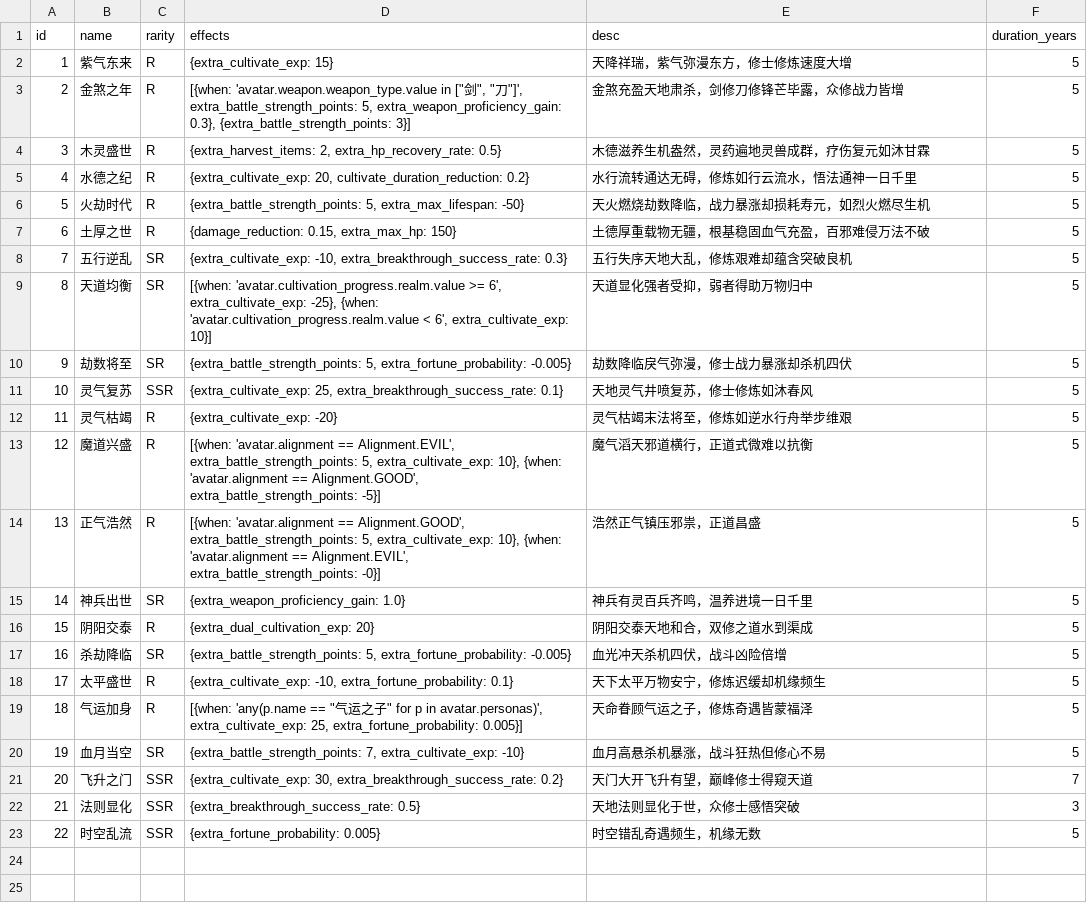
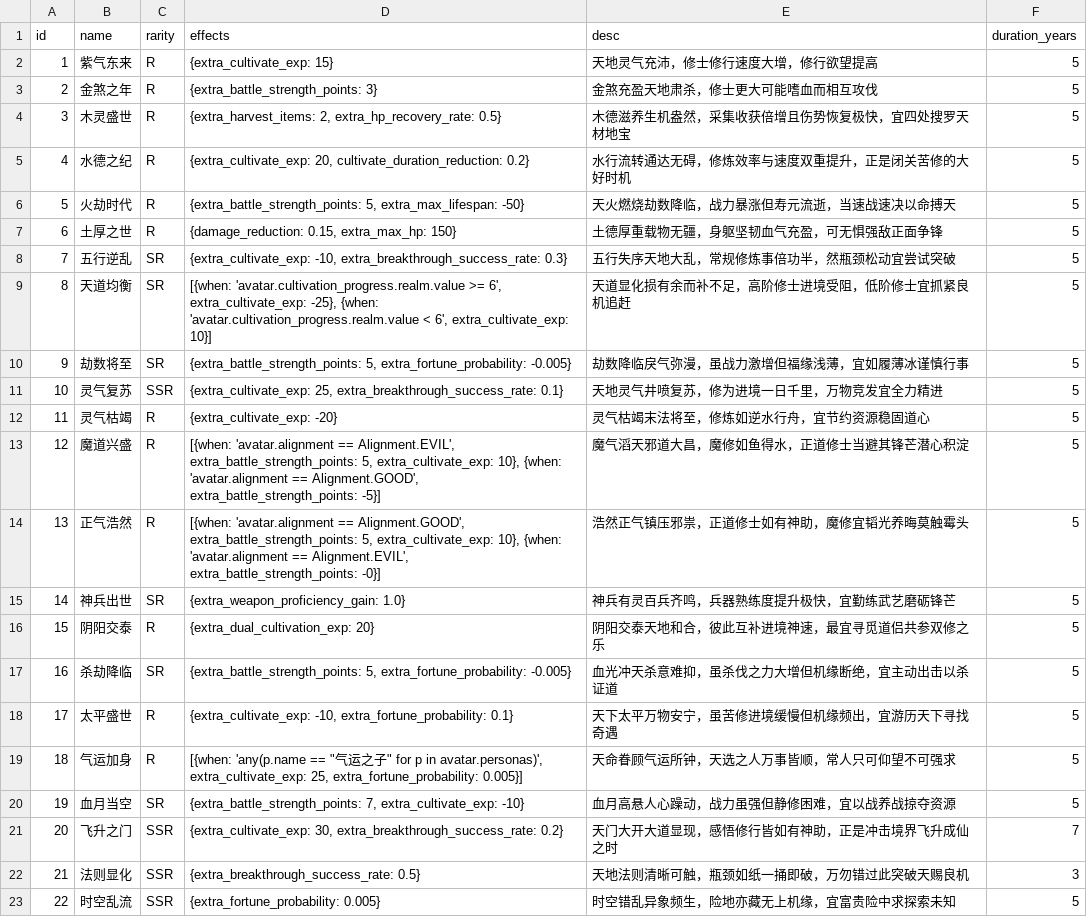
Before and after one commit to MutenRock/cultivation-world-simulator, a CSV file: static/game_configs/celestial_phenomenon.csv, drawn as a sheet.

Commit message:
update celestial phenon

```diff
--- a/static/game_configs/celestial_phenomenon.csv
+++ b/static/game_configs/celestial_phenomenon.csv
@@ -1,23 +1,23 @@
 id,name,rarity,effects,desc,duration_years
-1,紫气东来,R,{extra_cultivate_exp: 15},天降祥瑞，紫气弥漫东方，修士修炼速度大增,5
-2,金煞之年,R,"[{when: 'avatar.weapon.weapon_type.value in [""剑"", ""刀""]', extra_battle_strength_points: 5, extra_weapon_proficiency_gain: 0.3}, {extra_battle_strength_points: 3}]",金煞充盈天地肃杀，剑修刀修锋芒毕露，众修战力皆增,5
-3,木灵盛世,R,"{extra_harvest_items: 2, extra_hp_recovery_rate: 0.5}",木德滋养生机盎然，灵药遍地灵兽成群，疗伤复元如沐甘霖,5
-4,水德之纪,R,"{extra_cultivate_exp: 20, cultivate_duration_reduction: 0.2}",水行流转通达无碍，修炼如行云流水，悟法通神一日千里,5
-5,火劫时代,R,"{extra_battle_strength_points: 5, extra_max_lifespan: -50}",天火燃烧劫数降临，战力暴涨却损耗寿元，如烈火燃尽生机,5
-6,土厚之世,R,"{damage_reduction: 0.15, extra_max_hp: 150}",土德厚重载物无疆，根基稳固血气充盈，百邪难侵万法不破,5
-7,五行逆乱,SR,"{extra_cultivate_exp: -10, extra_breakthrough_success_rate: 0.3}",五行失序天地大乱，修炼艰难却蕴含突破良机,5
-8,天道均衡,SR,"[{when: 'avatar.cultivation_progress.realm.value >= 6', extra_cultivate_exp: -25}, {when: 'avatar.cultivation_progress.realm.value < 6', extra_cultivate_exp: 10}]",天道显化强者受抑，弱者得助万物归中,5
-9,劫数将至,SR,"{extra_battle_strength_points: 5, extra_fortune_probability: -0.005}",劫数降临戾气弥漫，修士战力暴涨却杀机四伏,5
-10,灵气复苏,SSR,"{extra_cultivate_exp: 25, extra_breakthrough_success_rate: 0.1}",天地灵气井喷复苏，修士修炼如沐春风,5
-11,灵气枯竭,R,"{extra_cultivate_exp: -20}",灵气枯竭末法将至，修炼如逆水行舟举步维艰,5
-12,魔道兴盛,R,"[{when: 'avatar.alignment == Alignment.EVIL', extra_battle_strength_points: 5, extra_cultivate_exp: 10}, {when: 'avatar.alignment == Alignment.GOOD', extra_battle_strength_points: -5}]",魔气滔天邪道横行，正道式微难以抗衡,5
-13,正气浩然,R,"[{when: 'avatar.alignment == Alignment.GOOD', extra_battle_strength_points: 5, extra_cultivate_exp: 10}, {when: 'avatar.alignment == Alignment.EVIL', extra_battle_strength_points: -0}]",浩然正气镇压邪祟，正道昌盛,5
-14,神兵出世,SR,"{extra_weapon_proficiency_gain: 1.0}",神兵有灵百兵齐鸣，温养进境一日千里,5
-15,阴阳交泰,R,"{extra_dual_cultivation_exp: 20}",阴阳交泰天地和合，双修之道水到渠成,5
-16,杀劫降临,SR,"{extra_battle_strength_points: 5, extra_fortune_probability: -0.005}",血光冲天杀机四伏，战斗凶险倍增,5
-17,太平盛世,R,"{extra_cultivate_exp: -10, extra_fortune_probability: 0.1}",天下太平万物安宁，修炼迟缓却机缘频生,5
-18,气运加身,R,"[{when: 'any(p.name == ""气运之子"" for p in avatar.personas)', extra_cultivate_exp: 25, extra_fortune_probability: 0.005}]",天命眷顾气运之子，修炼奇遇皆蒙福泽,5
-19,血月当空,SR,"{extra_battle_strength_points: 7, extra_cultivate_exp: -10}",血月高悬杀机暴涨，战斗狂热但修心不易,5
-20,飞升之门,SSR,"{extra_cultivate_exp: 30, extra_breakthrough_success_rate: 0.2}",天门大开飞升有望，巅峰修士得窥天道,7
-21,法则显化,SSR,"{extra_breakthrough_success_rate: 0.5}",天地法则显化于世，众修士感悟突破,3
-22,时空乱流,SSR,"{extra_fortune_probability: 0.005}",时空错乱奇遇频生，机缘无数,5
+1,紫气东来,R,{extra_cultivate_exp: 15},天地灵气充沛，修士修行速度大增，修行欲望提高,5
+2,金煞之年,R,"{extra_battle_strength_points: 3}",金煞充盈天地肃杀，修士更大可能嗜血而相互攻伐,5
+3,木灵盛世,R,"{extra_harvest_items: 2, extra_hp_recovery_rate: 0.5}",木德滋养生机盎然，采集收获倍增且伤势恢复极快，宜四处搜罗天材地宝,5
+4,水德之纪,R,"{extra_cultivate_exp: 20, cultivate_duration_reduction: 0.2}",水行流转通达无碍，修炼效率与速度双重提升，正是闭关苦修的大好时机,5
+5,火劫时代,R,"{extra_battle_strength_points: 5, extra_max_lifespan: -50}",天火燃烧劫数降临，战力暴涨但寿元流逝，当速战速决以命搏天,5
+6,土厚之世,R,"{damage_reduction: 0.15, extra_max_hp: 150}",土德厚重载物无疆，身躯坚韧血气充盈，可无惧强敌正面争锋,5
+7,五行逆乱,SR,"{extra_cultivate_exp: -10, extra_breakthrough_success_rate: 0.3}",五行失序天地大乱，常规修炼事倍功半，然瓶颈松动宜尝试突破,5
+8,天道均衡,SR,"[{when: 'avatar.cultivation_progress.realm.value >= 6', extra_cultivate_exp: -25}, {when: 'avatar.cultivation_progress.realm.value < 6', extra_cultivate_exp: 10}]",天道显化损有余而补不足，高阶修士进境受阻，低阶修士宜抓紧良机追赶,5
+9,劫数将至,SR,"{extra_battle_strength_points: 5, extra_fortune_probability: -0.005}",劫数降临戾气弥漫，虽战力激增但福缘浅薄，宜如履薄冰谨慎行事,5
+10,灵气复苏,SSR,"{extra_cultivate_exp: 25, extra_breakthrough_success_rate: 0.1}",天地灵气井喷复苏，修为进境一日千里，万物竞发宜全力精进,5
+11,灵气枯竭,R,"{extra_cultivate_exp: -20}",灵气枯竭末法将至，修炼如逆水行舟，宜节约资源稳固道心,5
+12,魔道兴盛,R,"[{when: 'avatar.alignment == Alignment.EVIL', extra_battle_strength_points: 5, extra_cultivate_exp: 10}, {when: 'avatar.alignment == Alignment.GOOD', extra_battle_strength_points: -5}]",魔气滔天邪道大昌，魔修如鱼得水，正道修士当避其锋芒潜心积淀,5
+13,正气浩然,R,"[{when: 'avatar.alignment == Alignment.GOOD', extra_battle_strength_points: 5, extra_cultivate_exp: 10}, {when: 'avatar.alignment == Alignment.EVIL', extra_battle_strength_points: -0}]",浩然正气镇压邪祟，正道修士如有神助，魔修宜韬光养晦莫触霉头,5
+14,神兵出世,SR,"{extra_weapon_proficiency_gain: 1.0}",神兵有灵百兵齐鸣，兵器熟练度提升极快，宜勤练武艺磨砺锋芒,5
+15,阴阳交泰,R,"{extra_dual_cultivation_exp: 20}",阴阳交泰天地和合，彼此互补进境神速，最宜寻觅道侣共参双修之乐,5
+16,杀劫降临,SR,"{extra_battle_strength_points: 5, extra_fortune_probability: -0.005}",血光冲天杀意难抑，虽杀伐之力大增但机缘断绝，宜主动出击以杀证道,5
+17,太平盛世,R,"{extra_cultivate_exp: -10, extra_fortune_probability: 0.1}",天下太平万物安宁，虽苦修进境缓慢但机缘频出，宜游历天下寻找奇遇,5
+18,气运加身,R,"[{when: 'any(p.name == ""气运之子"" for p in avatar.personas)', extra_cultivate_exp: 25, extra_fortune_probability: 0.005}]",天命眷顾气运所钟，天选之人万事皆顺，常人只可仰望不可强求,5
+19,血月当空,SR,"{extra_battle_strength_points: 7, extra_cultivate_exp: -10}",血月高悬人心躁动，战力虽强但静修困难，宜以战养战掠夺资源,5
+20,飞升之门,SSR,"{extra_cultivate_exp: 30, extra_breakthrough_success_rate: 0.2}",天门大开大道显现，感悟修行皆如有神助，正是冲击境界飞升成仙之时,7
+21,法则显化,SSR,"{extra_breakthrough_success_rate: 0.5}",天地法则清晰可触，瓶颈如纸一捅即破，万勿错过此突破天赐良机,3
+22,时空乱流,SSR,"{extra_fortune_probability: 0.005}",时空错乱异象频生，险地亦藏无上机缘，宜富贵险中求探索未知,5
```
Also changed, not shown: 16 other files.
